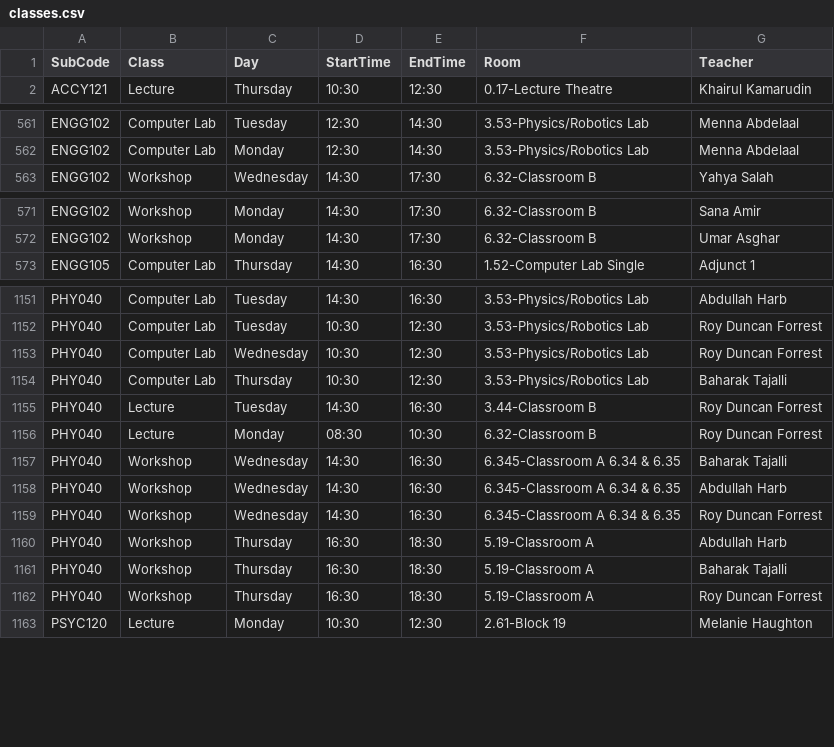
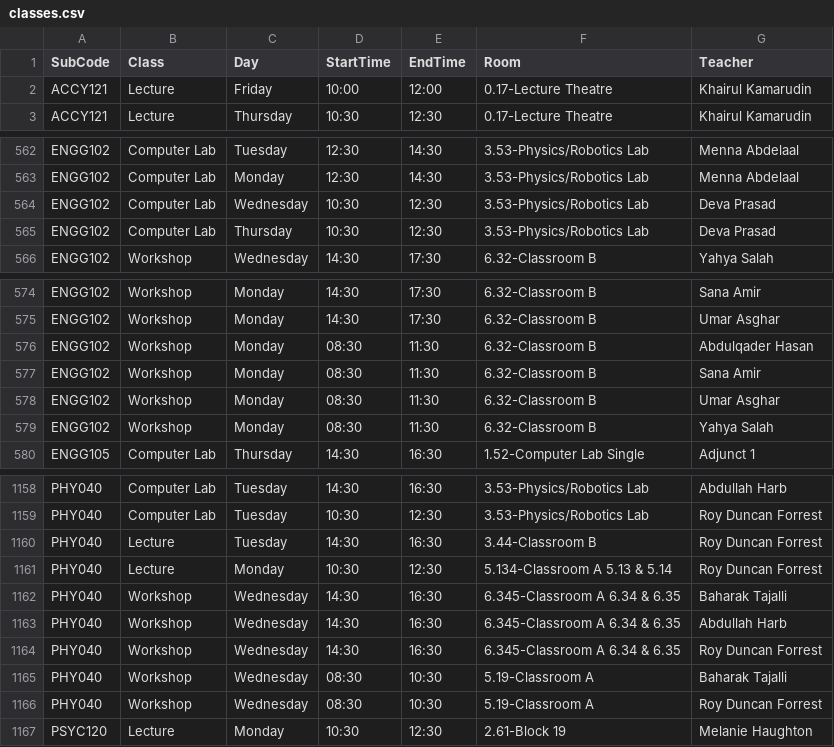
Before and after one commit to tahayparker/vacansee, a CSV file: public/classes.csv, drawn as a sheet; only a part is shown, gaps mark what is left out; the diff covers the shown part only.

```diff
--- a/public/classes.csv
+++ b/public/classes.csv
@@ -1,2 +1,3 @@
 SubCode,Class,Day,StartTime,EndTime,Room,Teacher
+ACCY121,Lecture,Friday,10:00,12:00,0.17-Lecture Theatre,Khairul Kamarudin
 ACCY121,Lecture,Thursday,10:30,12:30,0.17-Lecture Theatre,Khairul Kamarudin
@@ -562,2 +563,4 @@ ENGG102,Computer Lab,Tuesday,12:30,14:30,3.53-Physics/Robotics Lab,Menna Abdelaa
 ENGG102,Computer Lab,Monday,12:30,14:30,3.53-Physics/Robotics Lab,Menna Abdelaal
+ENGG102,Computer Lab,Wednesday,10:30,12:30,3.53-Physics/Robotics Lab,Deva Prasad
+ENGG102,Computer Lab,Thursday,10:30,12:30,3.53-Physics/Robotics Lab,Deva Prasad
 ENGG102,Workshop,Wednesday,14:30,17:30,6.32-Classroom B,Yahya Salah
@@ -572,2 +575,6 @@ ENGG102,Workshop,Monday,14:30,17:30,6.32-Classroom B,Sana Amir
 ENGG102,Workshop,Monday,14:30,17:30,6.32-Classroom B,Umar Asghar
+ENGG102,Workshop,Monday,08:30,11:30,6.32-Classroom B,Abdulqader Hasan
+ENGG102,Workshop,Monday,08:30,11:30,6.32-Classroom B,Sana Amir
+ENGG102,Workshop,Monday,08:30,11:30,6.32-Classroom B,Umar Asghar
+ENGG102,Workshop,Monday,08:30,11:30,6.32-Classroom B,Yahya Salah
 ENGG105,Computer Lab,Thursday,14:30,16:30,1.52-Computer Lab Single,Adjunct 1
@@ -1152,6 +1159,4 @@ PHY040,Computer Lab,Tuesday,14:30,16:30,3.53-Physics/Robotics Lab,Abdullah Harb
 PHY040,Computer Lab,Tuesday,10:30,12:30,3.53-Physics/Robotics Lab,Roy Duncan Forrest
-PHY040,Computer Lab,Wednesday,10:30,12:30,3.53-Physics/Robotics Lab,Roy Duncan Forrest
-PHY040,Computer Lab,Thursday,10:30,12:30,3.53-Physics/Robotics Lab,Baharak Tajalli
 PHY040,Lecture,Tuesday,14:30,16:30,3.44-Classroom B,Roy Duncan Forrest
-PHY040,Lecture,Monday,08:30,10:30,6.32-Classroom B,Roy Duncan Forrest
+PHY040,Lecture,Monday,10:30,12:30,5.134-Classroom A 5.13 & 5.14,Roy Duncan Forrest
 PHY040,Workshop,Wednesday,14:30,16:30,6.345-Classroom A 6.34 & 6.35,Baharak Tajalli
@@ -1159,5 +1164,4 @@ PHY040,Workshop,Wednesday,14:30,16:30,6.345-Classroom A 6.34 & 6.35,Abdullah Har
 PHY040,Workshop,Wednesday,14:30,16:30,6.345-Classroom A 6.34 & 6.35,Roy Duncan Forrest
-PHY040,Workshop,Thursday,16:30,18:30,5.19-Classroom A,Abdullah Harb
-PHY040,Workshop,Thursday,16:30,18:30,5.19-Classroom A,Baharak Tajalli
-PHY040,Workshop,Thursday,16:30,18:30,5.19-Classroom A,Roy Duncan Forrest
+PHY040,Workshop,Wednesday,08:30,10:30,5.19-Classroom A,Baharak Tajalli
+PHY040,Workshop,Wednesday,08:30,10:30,5.19-Classroom A,Roy Duncan Forrest
 PSYC120,Lecture,Monday,10:30,12:30,2.61-Block 19,Melanie Haughton
```
Also changed, not shown: 5 edited cells elsewhere in this file, public/raw_classes.csv, 1 other file.
